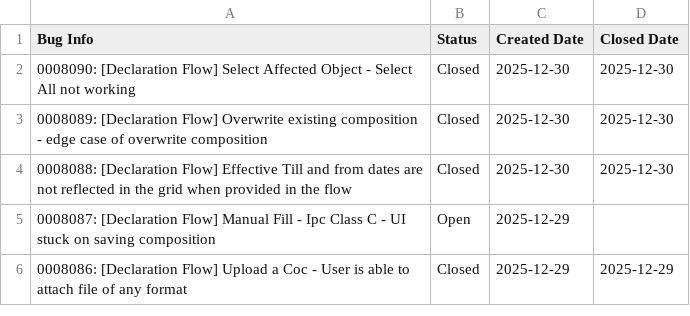
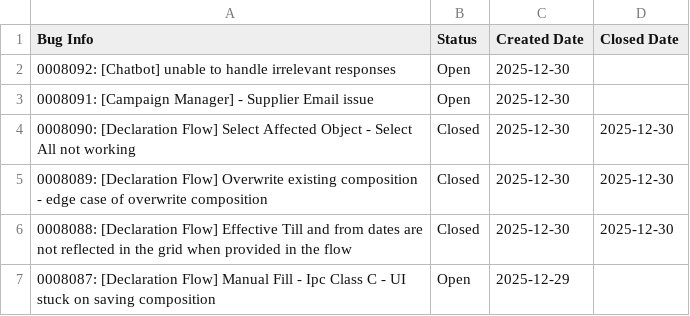
Before and after one commit to HZM-W/my-dashboard, a CSV file: 26A_Report/master_bugs.csv, drawn as a sheet; only a part is shown; the shorter side is filled out with more unchanged rows.

```diff
--- a/26A_Report/master_bugs.csv
+++ b/26A_Report/master_bugs.csv
@@ -1,2 +1,4 @@
 Bug Info,Status,Created Date,Closed Date
+0008092: [Chatbot] unable to handle irrelevant responses,Open,2025-12-30,
+0008091: [Campaign Manager] - Supplier Email issue,Open,2025-12-30,
 0008090: [Declaration Flow] Select Affected Object - Select All not working,Closed,2025-12-30,2025-12-30
```
Also changed, not shown: 26A_Report/bugs.csv, 26A_Report/dateClosevsNew.csv.
